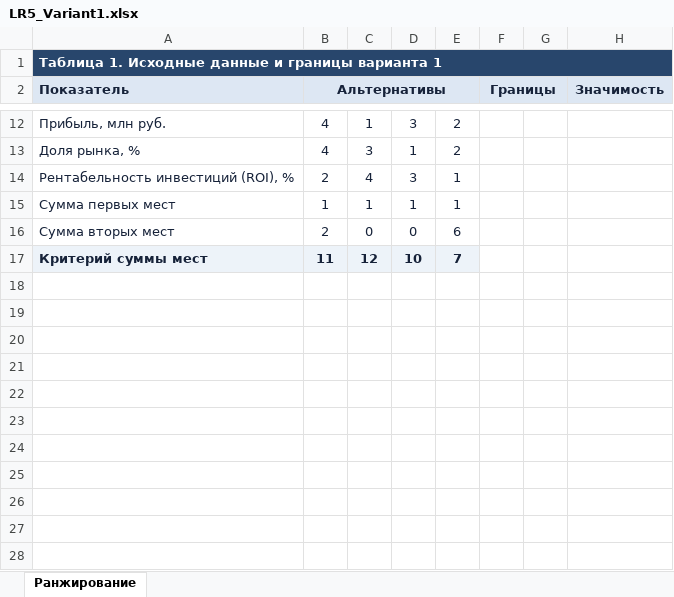
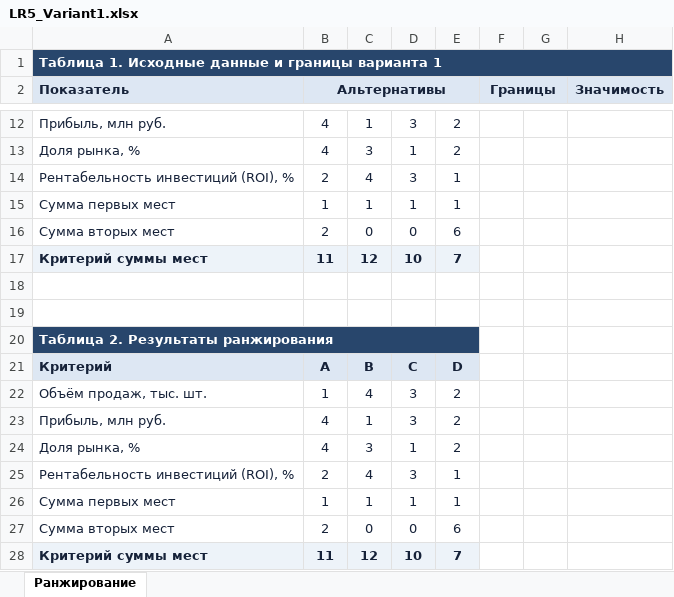
Before and after one commit to Jrol123/obsidian-dvfu_p2, an Excel workbook: ПРЕДМЕТЫ/Математические Методы и Модели Поддержки Принятия Решений/Лабораторные работы/Л5/LR5_Variant1.xlsx, sheet Ранжирование, drawn as a sheet; only a part is shown, gaps mark what is left out; values as stored, in another font and other column widths than the file's, no borders; conditional formats not drawn; the diff names each change by its address in the sheet, - before the commit and + after, or states it on an @@ line.

```diff
--- a/ПРЕДМЕТЫ/Математические Методы и Модели Поддержки Принятия Решений/Лабораторные работы/Л5/LR5_Variant1.xlsx (sheet Ранжирование)
+++ b/ПРЕДМЕТЫ/Математические Методы и Модели Поддержки Принятия Решений/Лабораторные работы/Л5/LR5_Variant1.xlsx (sheet Ранжирование)
+row 18: (empty)
+row 19: (empty)
+row 20: Таблица 2. Результаты ранжирования
+row 21: Критерий | A | B | C | D
+row 22: Объём продаж, тыс. шт. | 1 | 4 | 3 | 2
+row 23: Прибыль, млн руб. | 4 | 1 | 3 | 2
+row 24: Доля рынка, % | 4 | 3 | 1 | 2
+row 25: Рентабельность инвестиций (ROI), % | 2 | 4 | 3 | 1
+row 26: Сумма первых мест | 1 | 1 | 1 | 1
+row 27: Сумма вторых мест | 2 | 0 | 0 | 6
+row 28: Критерий суммы мест | 11 | 12 | 10 | 7
```
Also changed, not shown: 1 other file.
